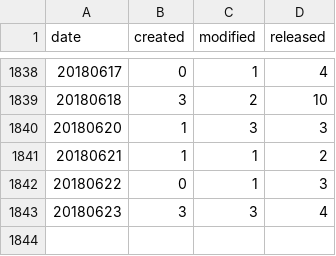
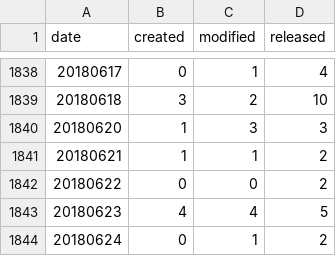
Before and after one commit to mose/hubot-census, a TSV file: docs/data/all_dates.tsv, drawn as a sheet; only a part is shown, gaps mark what is left out.

```diff
--- a/docs/data/all_dates.tsv
+++ b/docs/data/all_dates.tsv
@@ -1841,3 +1841,4 @@ date	created	modified	released
 20180621	1	1	2
-20180622	0	1	3
-20180623	3	3	4
+20180622	0	0	2
+20180623	4	4	5
+20180624	0	1	2
```
Also changed, not shown: docs/data/all_months.tsv, 7 other files.
